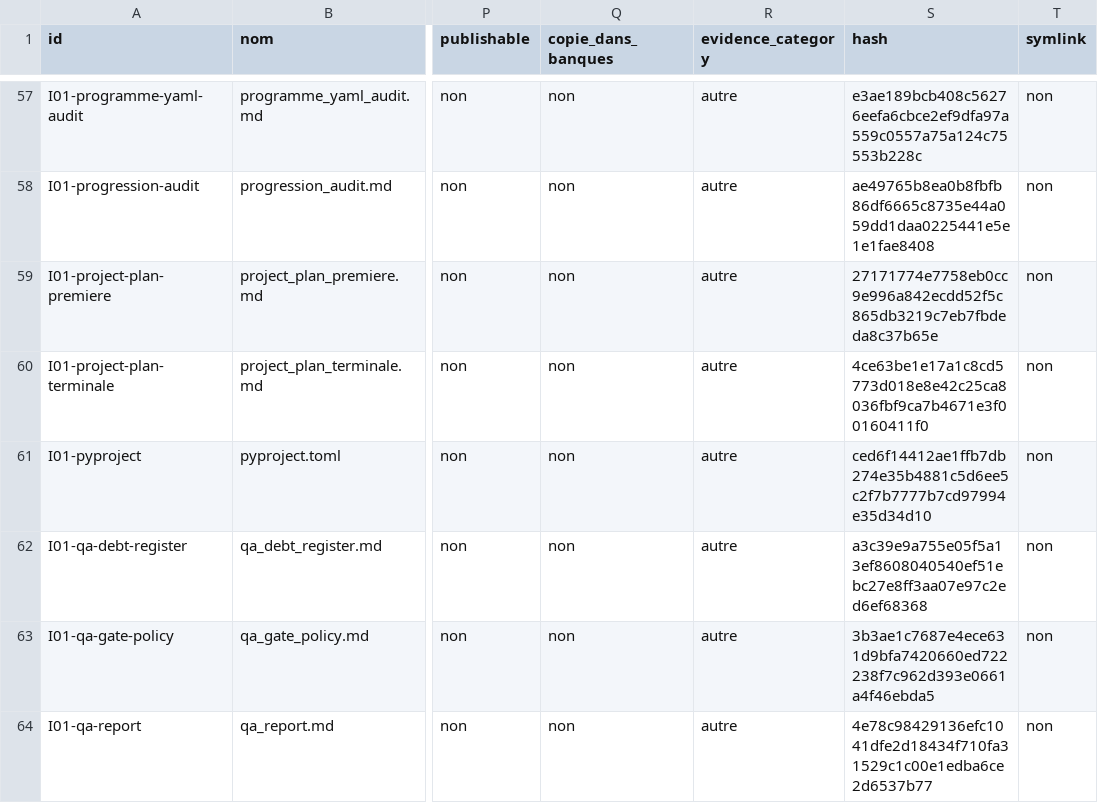
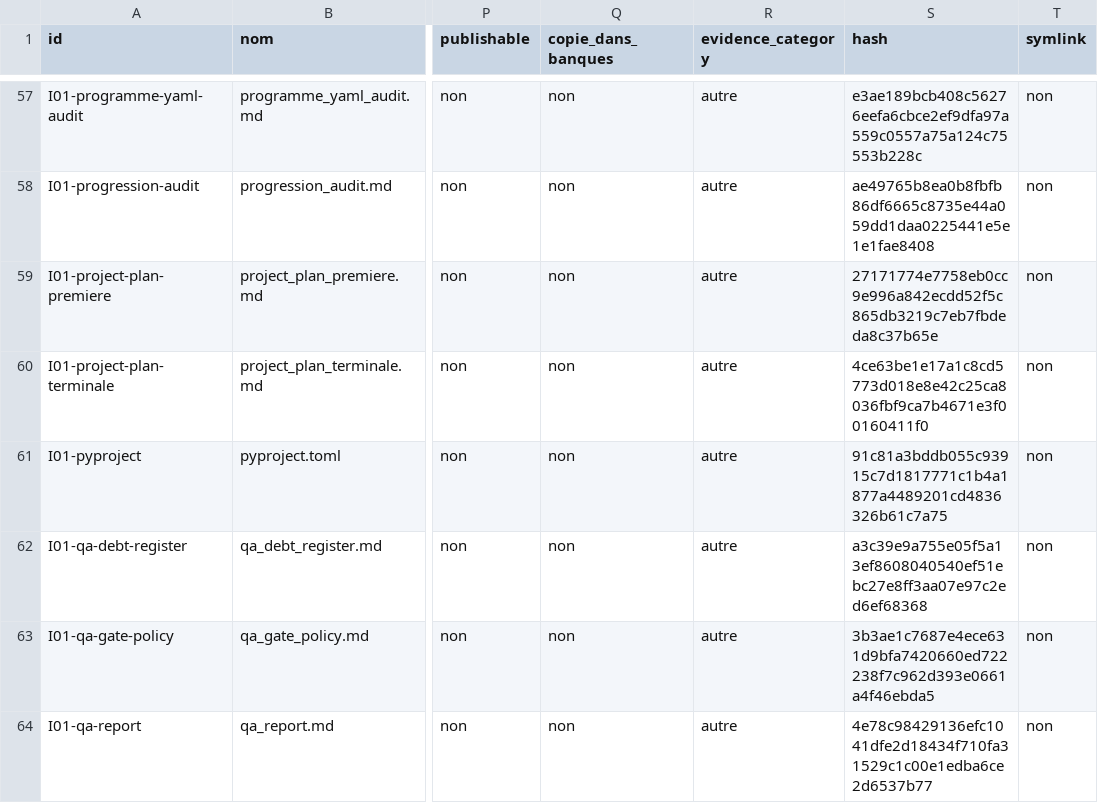
Before and after one commit to cyranoaladin/NSI, a CSV file: manifest_tooling.csv, drawn as a sheet; only a part is shown, gaps mark what is left out; the diff covers the shown part only; the diff names each change by its address in the sheet, - before the commit and + after, or states it on an @@ line.

```diff
--- a/manifest_tooling.csv
+++ b/manifest_tooling.csv
-S61 (hash): ced6f14412ae1ffb7db274e35b4881c5d6ee5c2f7b7777b7cd97994e35d34d10
+S61 (hash): 91c81a3bddb055c93915c7d1817771c1b4a1877a4489201cd4836326b61c7a75
```
Also changed, not shown: 5 edited cells elsewhere in this file, 6 other files.
